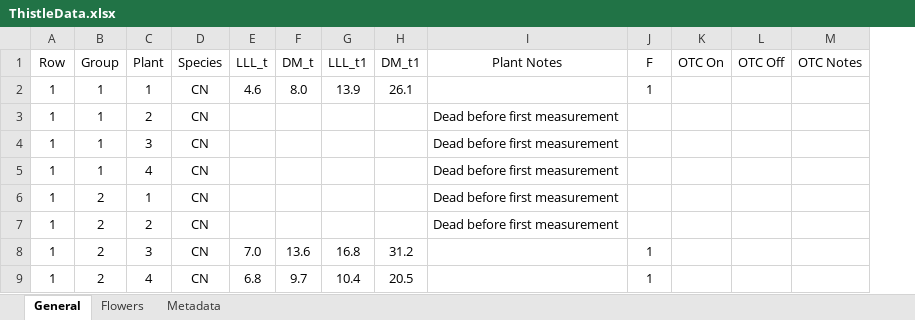
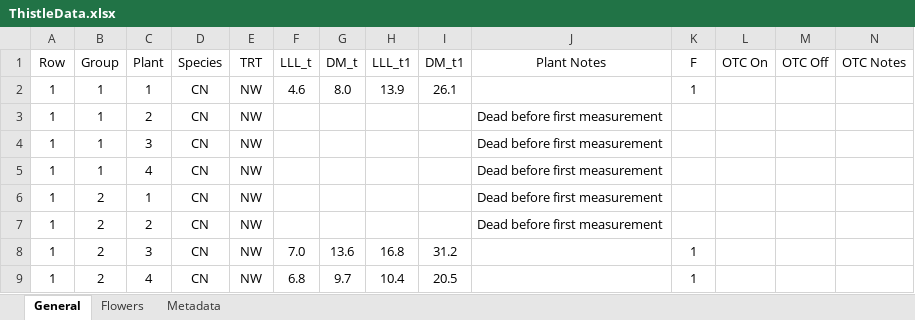
Before and after one commit to TrevorHD/CombinedDispersal, an Excel workbook: Data/ThistleData.xlsx, sheet General, drawn as a sheet; only a part is shown; values as stored, in another font and other column widths than the file's, no borders; the diff names each change by its address in the sheet, - before the commit and + after, or states it on an @@ line.

Commit message:
Data fix 1
Added a treatment column to the thistle data main sheet that matches the one in the flower heights sheet; done directly to the data to avoid messy merges in R. Note: treatments were already in place, this new column just explicitly says what the treatments were based off when OTCs were removed.

```diff
--- a/Data/ThistleData.xlsx (sheet General)
+++ b/Data/ThistleData.xlsx (sheet General)
+column E (TRT), rows 2-9: all NW
```
